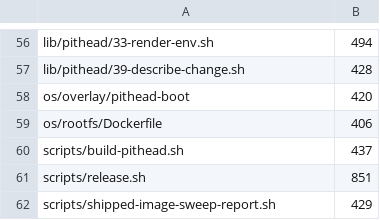
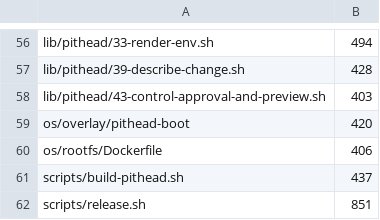
Before and after one commit to VijitSingh97/p2pool-starter-stack, a TSV file: docs/dev/file-budget.tsv, drawn as a sheet; only a part is shown, gaps mark what is left out; the shorter side is filled out with more unchanged rows.

Commit message:
fix: verify configuration approvals on host

```diff
--- a/docs/dev/file-budget.tsv
+++ b/docs/dev/file-budget.tsv
@@ -57,2 +57,3 @@ lib/pithead/33-render-env.sh	494
 lib/pithead/39-describe-change.sh	428
+lib/pithead/43-control-approval-and-preview.sh	403
 os/overlay/pithead-boot	420
```
Also changed, not shown: 18 other files.
